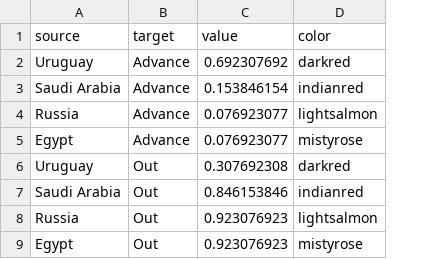
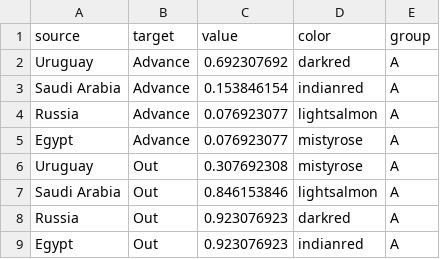
Before and after one commit to losorioc/losorioc.github.io, a CSV file: assets/dataViz/group_a_sk.csv, drawn as a sheet; the diff names each change by its address in the sheet, - before the commit and + after, or states it on an @@ line.

Commit message:
Update group_a_sk.csv

```diff
--- a/assets/dataViz/group_a_sk.csv
+++ b/assets/dataViz/group_a_sk.csv
+column E (group), rows 2-9: all A
-D6 (color): darkred
+D6 (color): mistyrose
-D7 (color): indianred
+D7 (color): lightsalmon
-D8 (color): lightsalmon
+D8 (color): darkred
-D9 (color): mistyrose
+D9 (color): indianred
```
